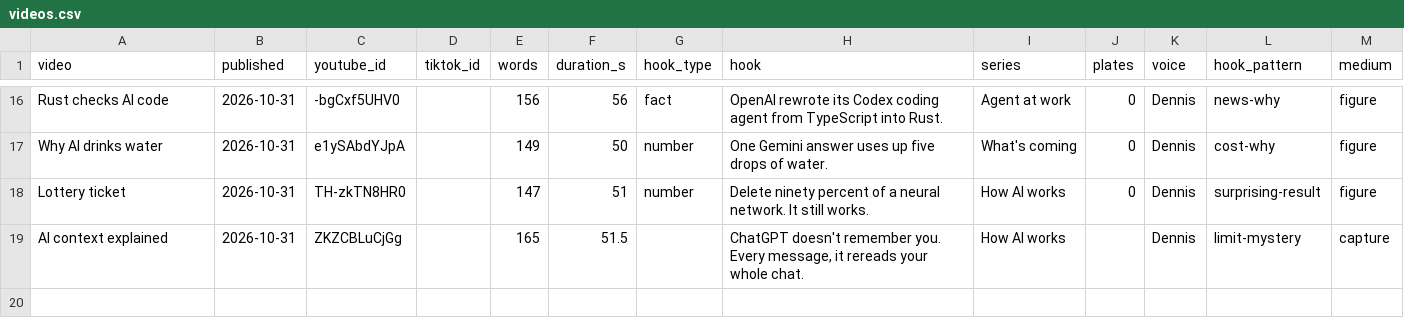
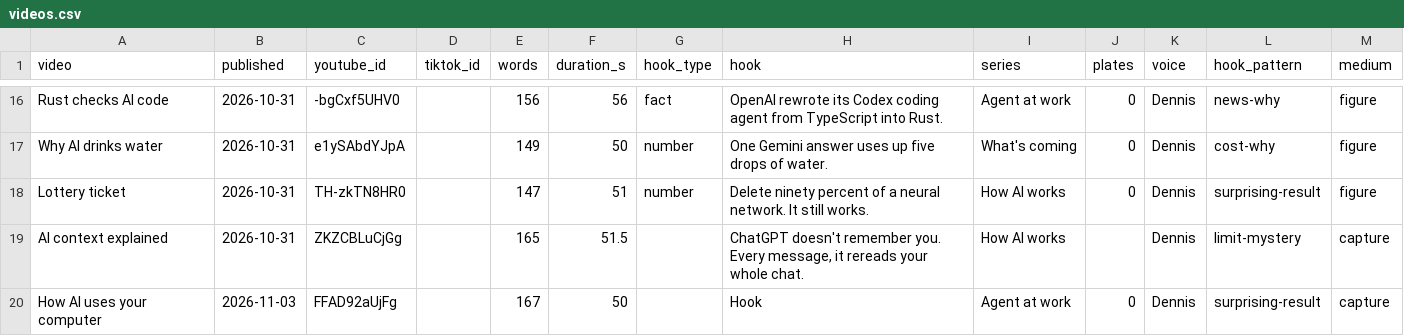
Before and after one commit to Ridnois/ai_shorts, a CSV file: Analytics/videos.csv, drawn as a sheet; only a part is shown, gaps mark what is left out; the diff names each change by its address in the sheet, - before the commit and + after, or states it on an @@ line.

```diff
--- a/Analytics/videos.csv
+++ b/Analytics/videos.csv
+row 20: How AI uses your computer | 2026-11-03 | FFAD92aUjFg |  | 167 | 50 |  | Hook | Agent at work | 0 | Dennis | surprising-result | capture
```
Also changed, not shown: Analytics/snapshots.csv, 2 other files.
